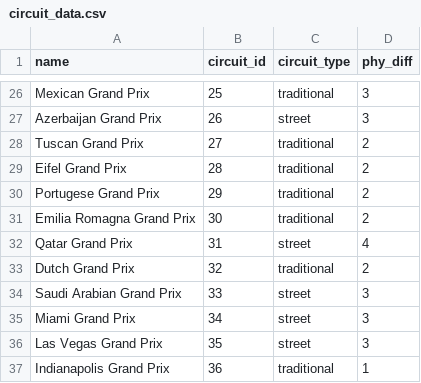
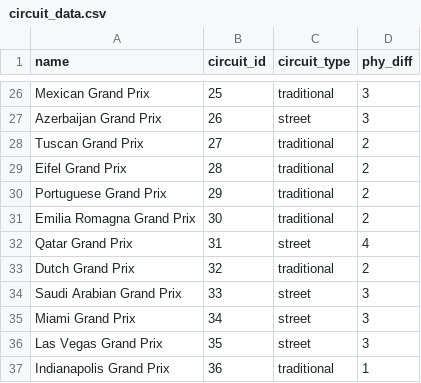
Before and after one commit to alex64a/F1-Safety-Car-Predictor, a CSV file: circuit_data.csv, drawn as a sheet; only a part is shown, gaps mark what is left out.

```diff
--- a/circuit_data.csv
+++ b/circuit_data.csv
@@ -29,3 +29,3 @@ Tuscan Grand Prix,27,traditional,2
 Eifel Grand Prix,28,traditional,2
-Portugese Grand Prix,29,traditional,2
+Portuguese Grand Prix,29,traditional,2
 Emilia Romagna Grand Prix,30,traditional,2
```
Also changed, not shown: safety_car_predictor.csv, 1 other file.
